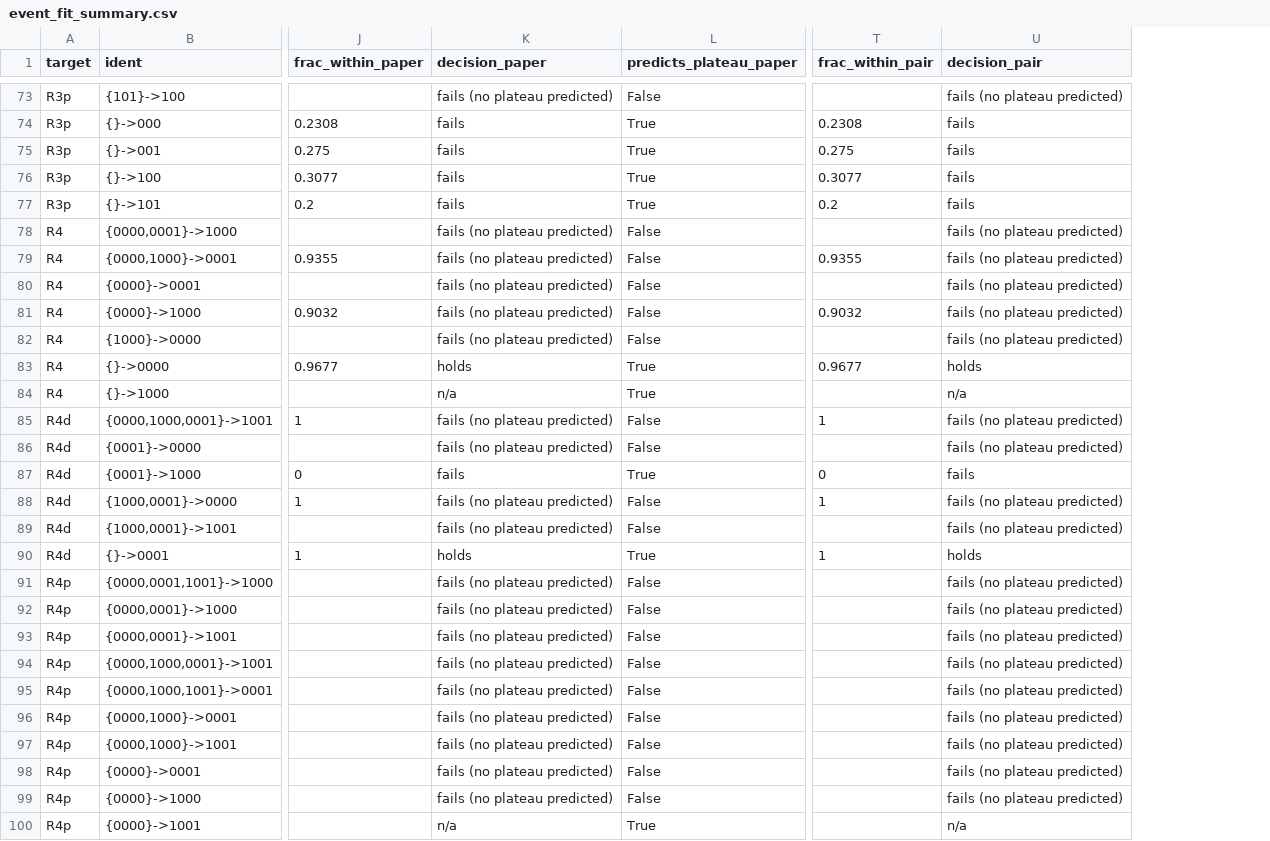
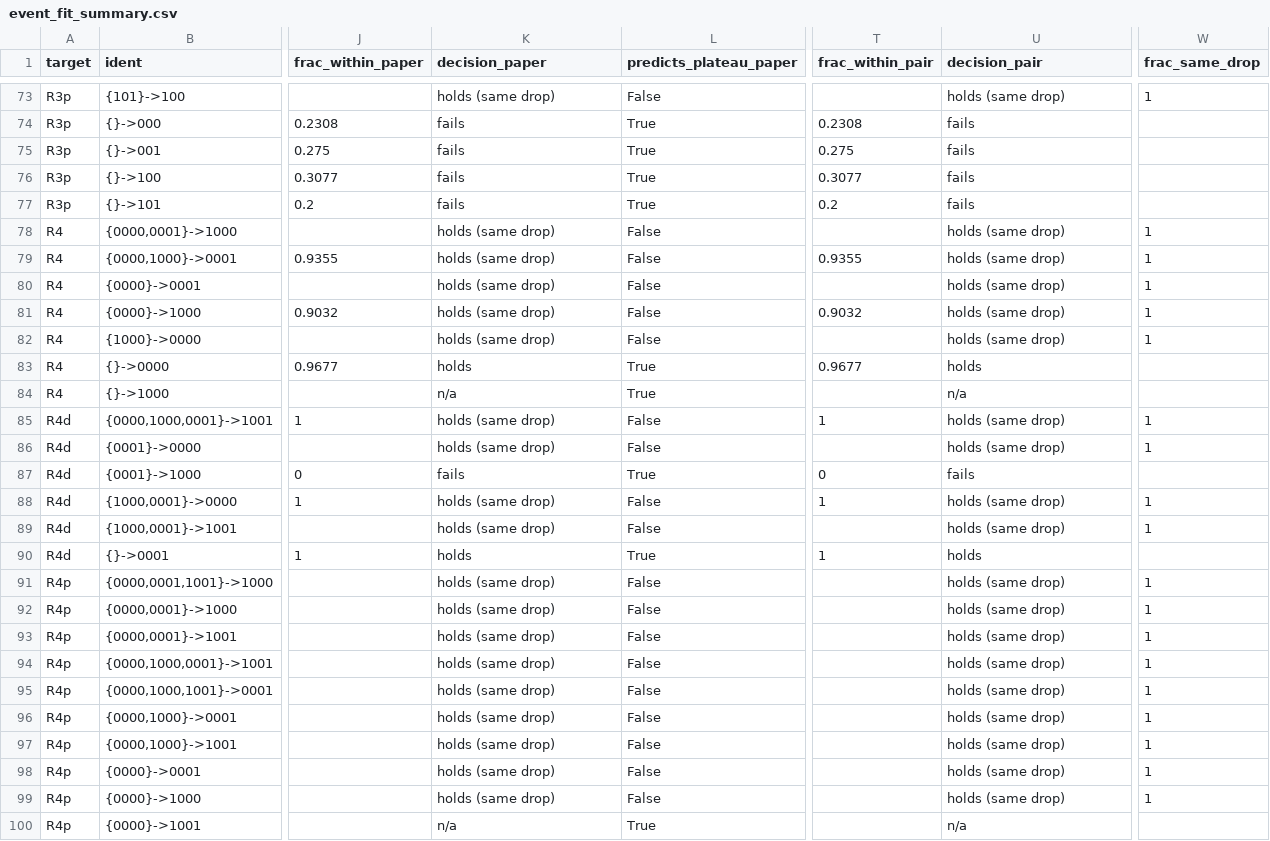
Before and after one commit to seamus-fallows/TTN-regimes, a CSV file: experiments/route_nonstar/results/event_fit_summary.csv, drawn as a sheet; only a part is shown, gaps mark what is left out; the diff covers the shown part only; the diff names each change by its address in the sheet, - before the commit and + after, or states it on an @@ line.

```diff
--- a/experiments/route_nonstar/results/event_fit_summary.csv
+++ b/experiments/route_nonstar/results/event_fit_summary.csv
+column W (frac_same_drop), rows 73-99: 1 |  |  |  |  | 1 | 1 | 1 | 1 | 1 |  |  | 1 | 1 |  | 1 | 1 |  | 1 | 1 | 1 | 1 | 1 | 1 | 1 | 1 | 1
-K73 (decision_paper): fails (no plateau predicted)
+K73 (decision_paper): holds (same drop)
-U73 (decision_pair): fails (no plateau predicted)
+U73 (decision_pair): holds (same drop)
-K78:K82 (decision_paper): fails (no plateau predicted)
+K78:K82 (decision_paper): holds (same drop)
-U78:U82 (decision_pair): fails (no plateau predicted)
+U78:U82 (decision_pair): holds (same drop)
-K85:K86 (decision_paper): fails (no plateau predicted)
+K85:K86 (decision_paper): holds (same drop)
-U85:U86 (decision_pair): fails (no plateau predicted)
+U85:U86 (decision_pair): holds (same drop)
-K88:K89 (decision_paper): fails (no plateau predicted)
+K88:K89 (decision_paper): holds (same drop)
-U88:U89 (decision_pair): fails (no plateau predicted)
+U88:U89 (decision_pair): holds (same drop)
-K91:K99 (decision_paper): fails (no plateau predicted)
+K91:K99 (decision_paper): holds (same drop)
-U91:U99 (decision_pair): fails (no plateau predicted)
+U91:U99 (decision_pair): holds (same drop)
```
Also changed, not shown: 130 edited cells elsewhere in this file, 4 other files.
